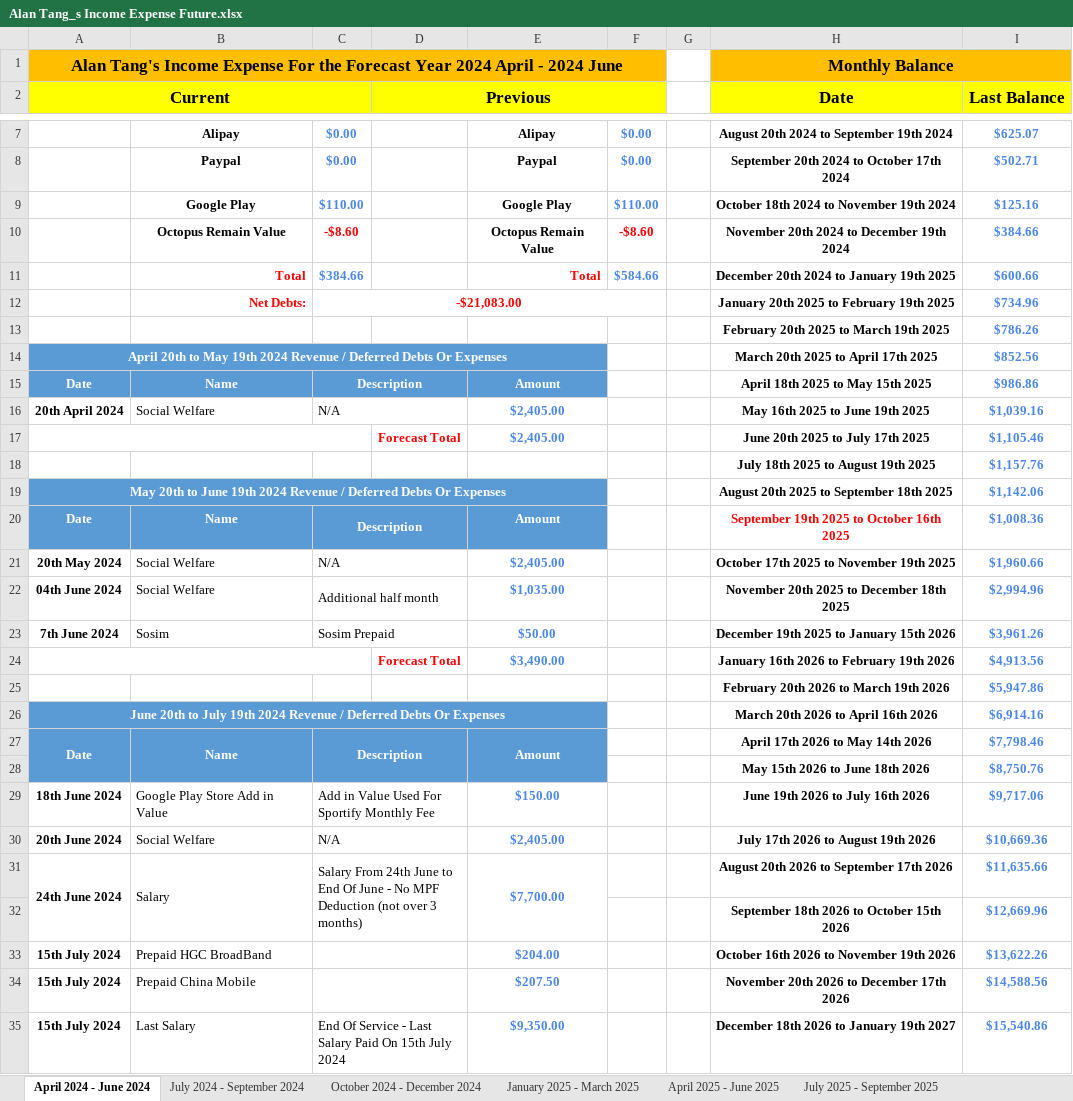
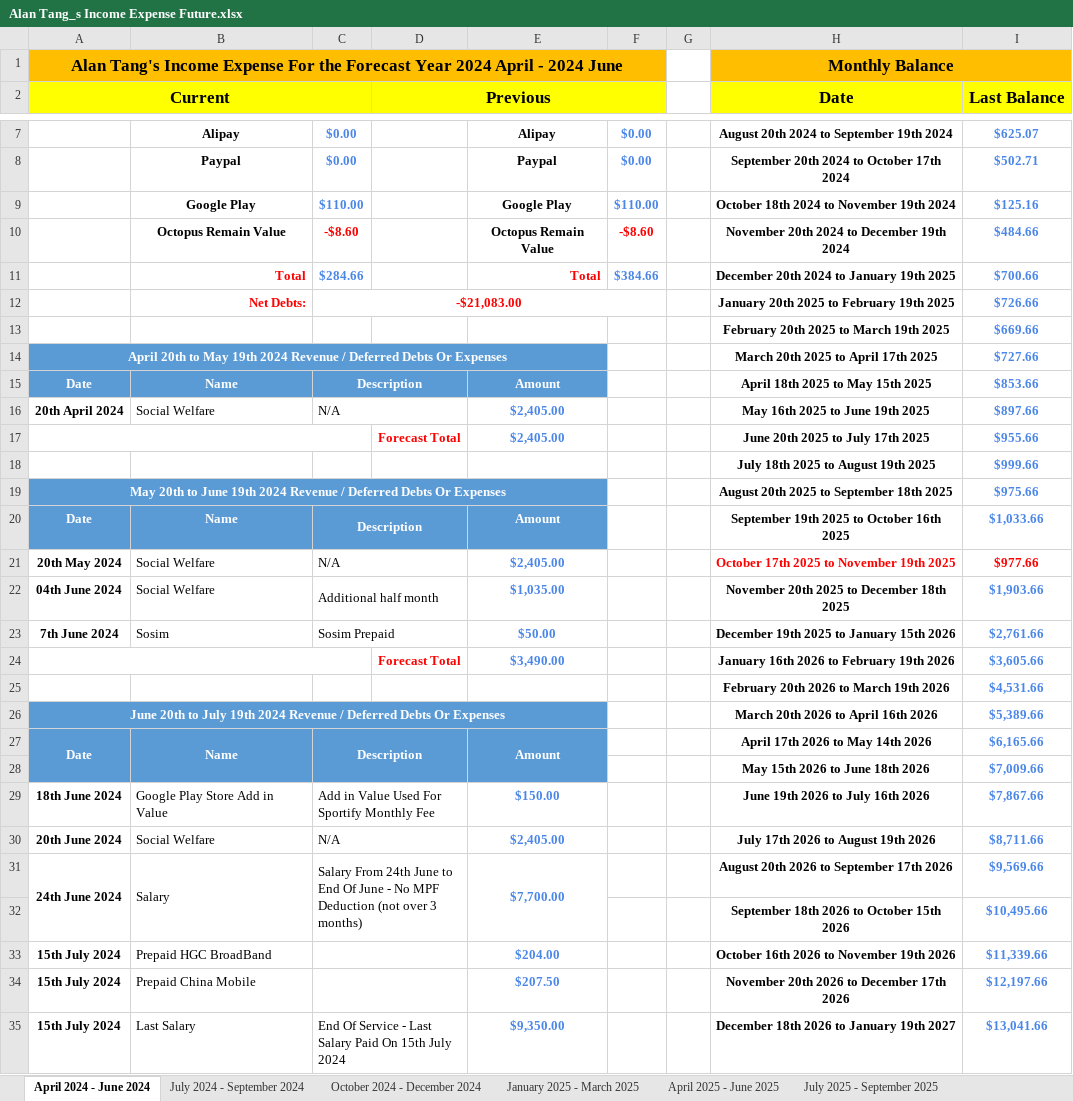
Before and after one commit to singluntang/Income-Expenditure-Forecast, an Excel workbook: Alan Tang_s Income Expense Future.xlsx, sheet April 2024 - June 2024, drawn as a sheet; only a part is shown, gaps mark what is left out; values as stored, in another font and other column widths than the file's, no borders; conditional formats not drawn; the diff covers the shown part only; the diff names each change by its address in the sheet, - before the commit and + after, or states it on an @@ line.

```diff
--- a/Alan Tang_s Income Expense Future.xlsx (sheet April 2024 - June 2024)
+++ b/Alan Tang_s Income Expense Future.xlsx (sheet April 2024 - June 2024)
-I10 (Last Balance): $384.66
+I10 (Last Balance): $484.66
-C11: $384.66
+C11: $284.66
-F11: $584.66
+F11: $384.66
-I11 (Last Balance): $600.66
+I11 (Last Balance): $700.66
-I12 (Last Balance): $734.96
+I12 (Last Balance): $726.66
-I13 (Last Balance): $786.26
+I13 (Last Balance): $669.66
-I14 (Last Balance): $852.56
+I14 (Last Balance): $727.66
-I15 (Last Balance): $986.86
+I15 (Last Balance): $853.66
-I16 (Last Balance): $1,039.16
+I16 (Last Balance): $897.66
-I17 (Last Balance): $1,105.46
+I17 (Last Balance): $955.66
-I18 (Last Balance): $1,157.76
+I18 (Last Balance): $999.66
-I19 (Last Balance): $1,142.06
+I19 (Last Balance): $975.66
-H20 text colour: #FF0000
+H20 text colour: black
-I20 (Last Balance): $1,008.36
+I20 (Last Balance): $1,033.66
-H21 text colour: black
+H21 text colour: #FF0000
-I21 (Last Balance): $1,960.66
+I21 (Last Balance): $977.66
-I21 text colour: #4A86E8
+I21 text colour: #FF0000
-I22 (Last Balance): $2,994.96
+I22 (Last Balance): $1,903.66
-I23 (Last Balance): $3,961.26
+I23 (Last Balance): $2,761.66
-I24 (Last Balance): $4,913.56
+I24 (Last Balance): $3,605.66
-I25 (Last Balance): $5,947.86
+I25 (Last Balance): $4,531.66
-I26 (Last Balance): $6,914.16
+I26 (Last Balance): $5,389.66
-I27 (Last Balance): $7,798.46
+I27 (Last Balance): $6,165.66
-I28 (Last Balance): $8,750.76
+I28 (Last Balance): $7,009.66
-I29 (Last Balance): $9,717.06
+I29 (Last Balance): $7,867.66
-I30 (Last Balance): $10,669.36
+I30 (Last Balance): $8,711.66
-I31 (Last Balance): $11,635.66
+I31 (Last Balance): $9,569.66
-I32 (Last Balance): $12,669.96
+I32 (Last Balance): $10,495.66
-I33 (Last Balance): $13,622.26
+I33 (Last Balance): $11,339.66
-I34 (Last Balance): $14,588.56
+I34 (Last Balance): $12,197.66
-I35 (Last Balance): $15,540.86
+I35 (Last Balance): $13,041.66
```
Also changed, not shown: 11 edited cells and cell formats elsewhere in this sheet, sheet July 2025 - September 2025, sheet April 2025 - June 2025, sheet January 2025 - March 2025, sheet October 2025 - December 2025, sheet January 2026 - March 2026, sheet April 2026 - June 2026, 5 more sheets, 1 other file.
